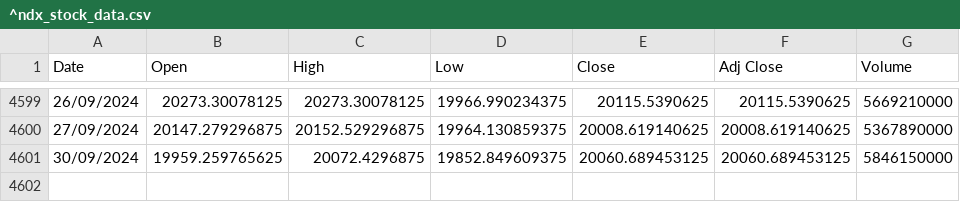
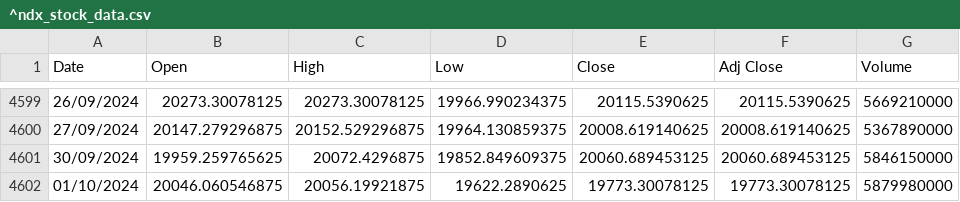
Before and after one commit to awakzdev/finance, a CSV file: ^ndx_stock_data.csv, drawn as a sheet; only a part is shown, gaps mark what is left out; the diff names each change by its address in the sheet, - before the commit and + after, or states it on an @@ line.

Commit message:
Update ^NDX stock data

```diff
--- a/^ndx_stock_data.csv
+++ b/^ndx_stock_data.csv
+row 4602: 01/10/2024 | 20046.060546875 | 20056.19921875 | 19622.2890625 | 19773.30078125 | 19773.30078125 | 5879980000
```
